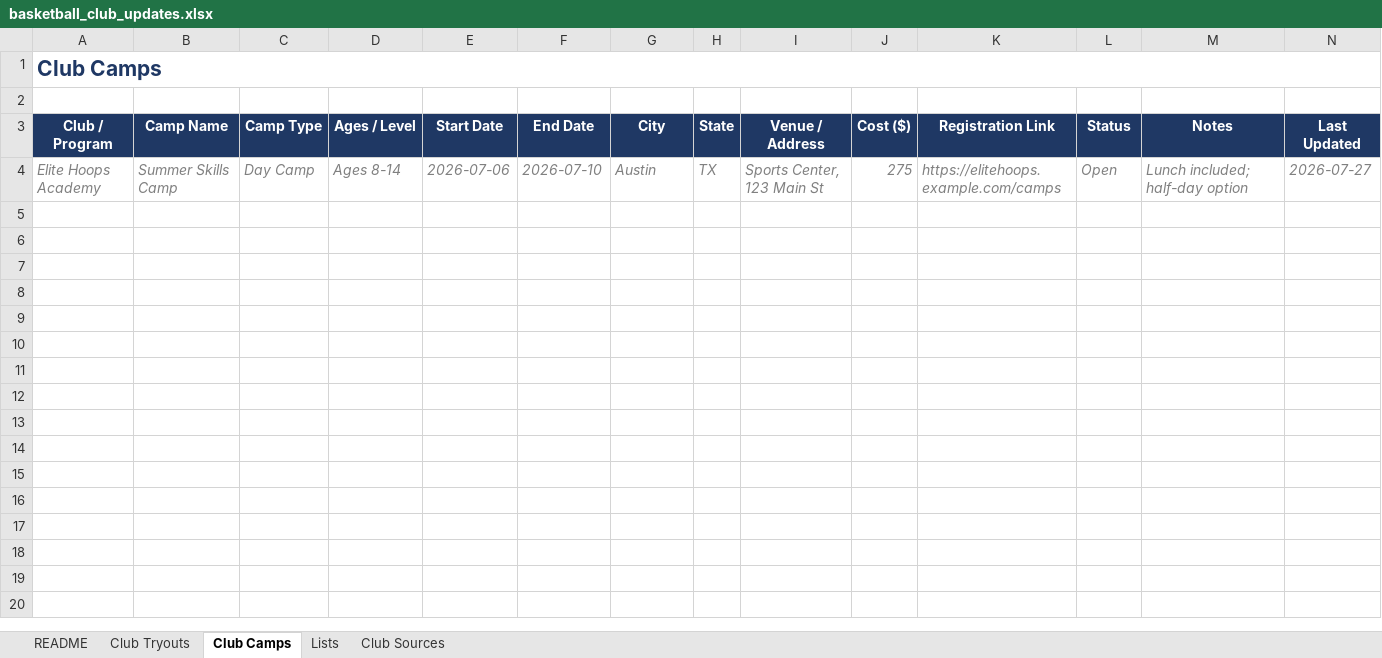
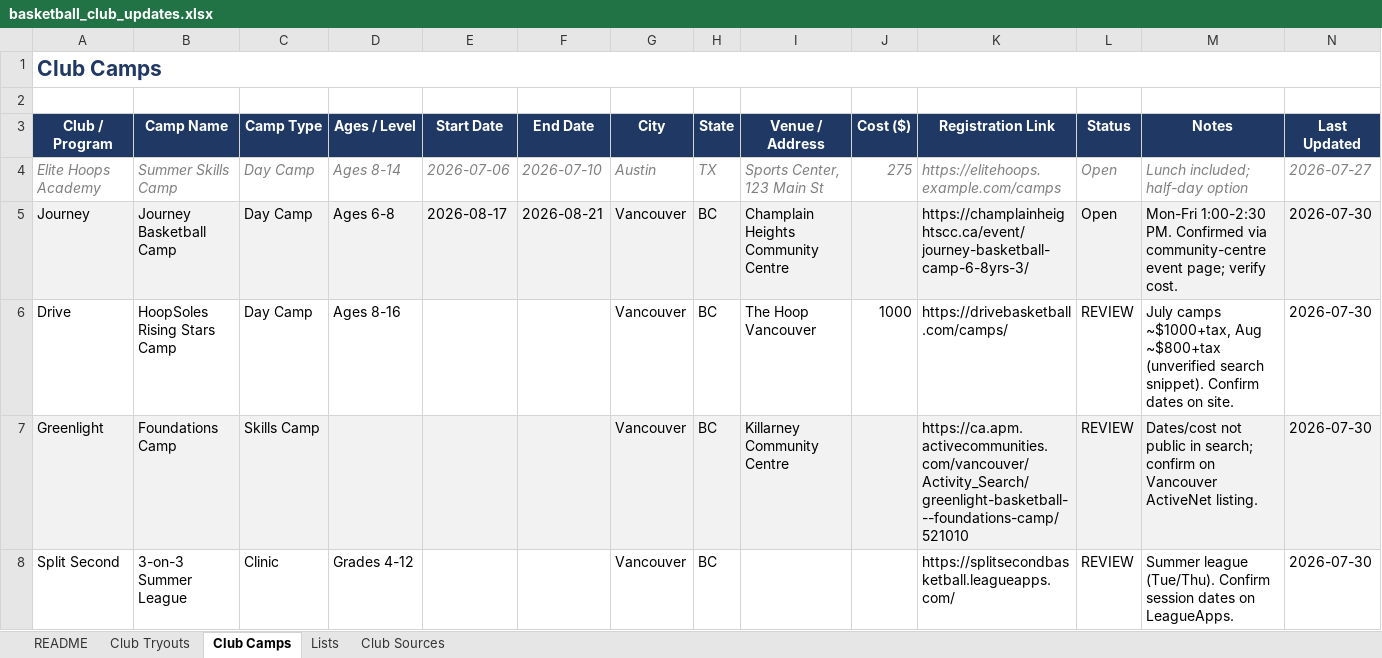
Before and after one commit to aaronsemi/cl-testing, an Excel workbook: basketball_club_updates.xlsx, sheet Club Camps, drawn as a sheet; values as stored, in another font and other column widths than the file's, no borders; the diff names each change by its address in the sheet, - before the commit and + after, or states it on an @@ line.

```diff
--- a/basketball_club_updates.xlsx (sheet Club Camps)
+++ b/basketball_club_updates.xlsx (sheet Club Camps)
+row 5: Journey | Journey Basketball Camp | Day Camp | Ages 6-8 | 2026-08-17 | 2026-08-21 | Vancouver | BC | Champlain Heights Community Centre |  | https://champlainheightscc.ca/event/journey-basketball-camp-6-8yrs-3/ | Open | Mon-Fri 1:00-2:30 PM. Confirmed via community-centre event page; verify cost. | 2026-07-30
+row 6: Drive | HoopSoles Rising Stars Camp | Day Camp | Ages 8-16 |  |  | Vancouver | BC | The Hoop Vancouver | 1000 | https://drivebasketball.com/camps/ | REVIEW | July camps ~$1000+tax, Aug ~$800+tax (unverified search snippet). Confirm dates on site. | 2026-07-30
+row 7: Greenlight | Foundations Camp | Skills Camp |  |  |  | Vancouver | BC | Killarney Community Centre |  | https://ca.apm.activecommunities.com/vancouver/Activity_Search/greenlight-basketball---foundations-camp/521010 | REVIEW | Dates/cost not public in search; confirm on Vancouver ActiveNet listing. | 2026-07-30
+row 8: Split Second | 3-on-3 Summer League | Clinic | Grades 4-12 |  |  | Vancouver | BC |  |  | https://splitsecondbasketball.leagueapps.com/ | REVIEW | Summer league (Tue/Thu). Confirm session dates on LeagueApps. | 2026-07-30
```
Also changed, not shown: sheet Club Sources, sheet Club Tryouts, 1 other file.
